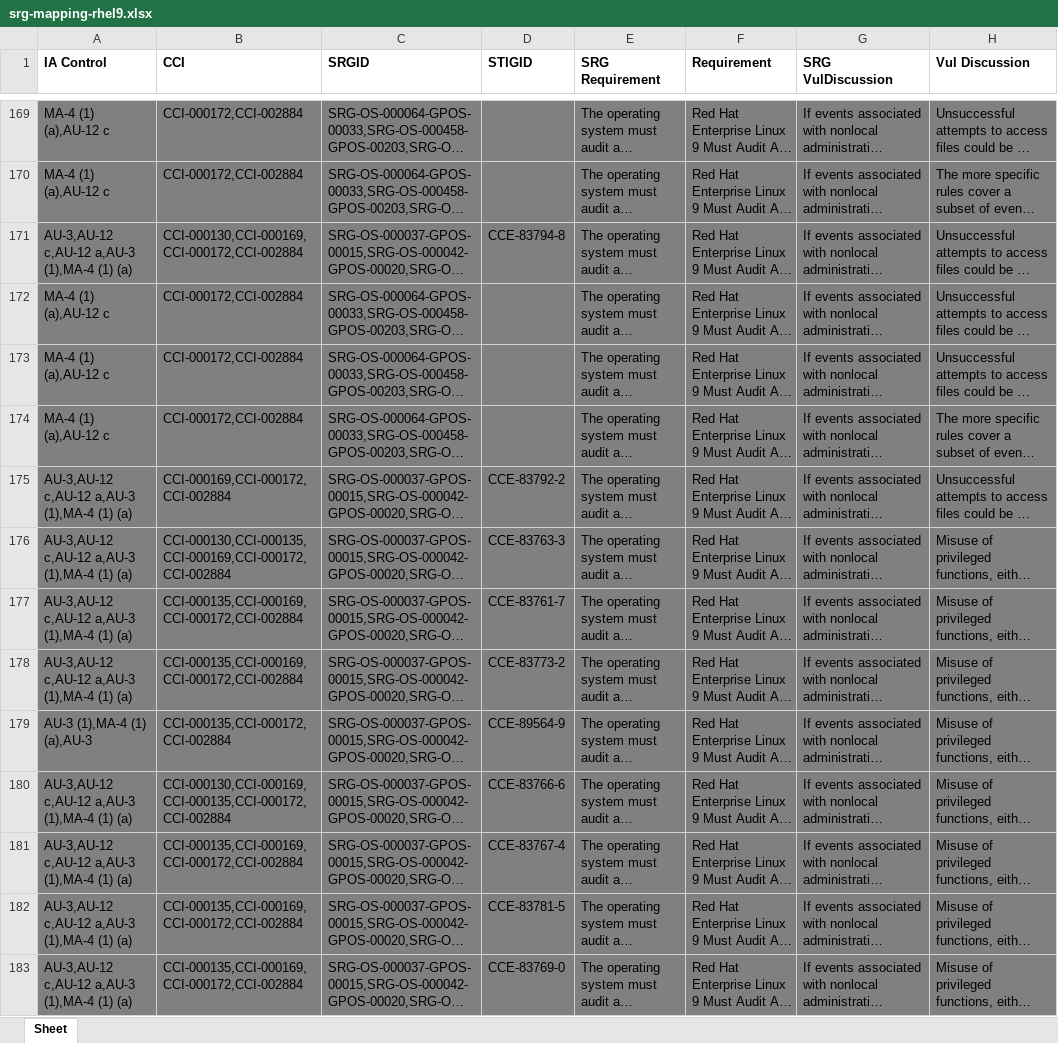
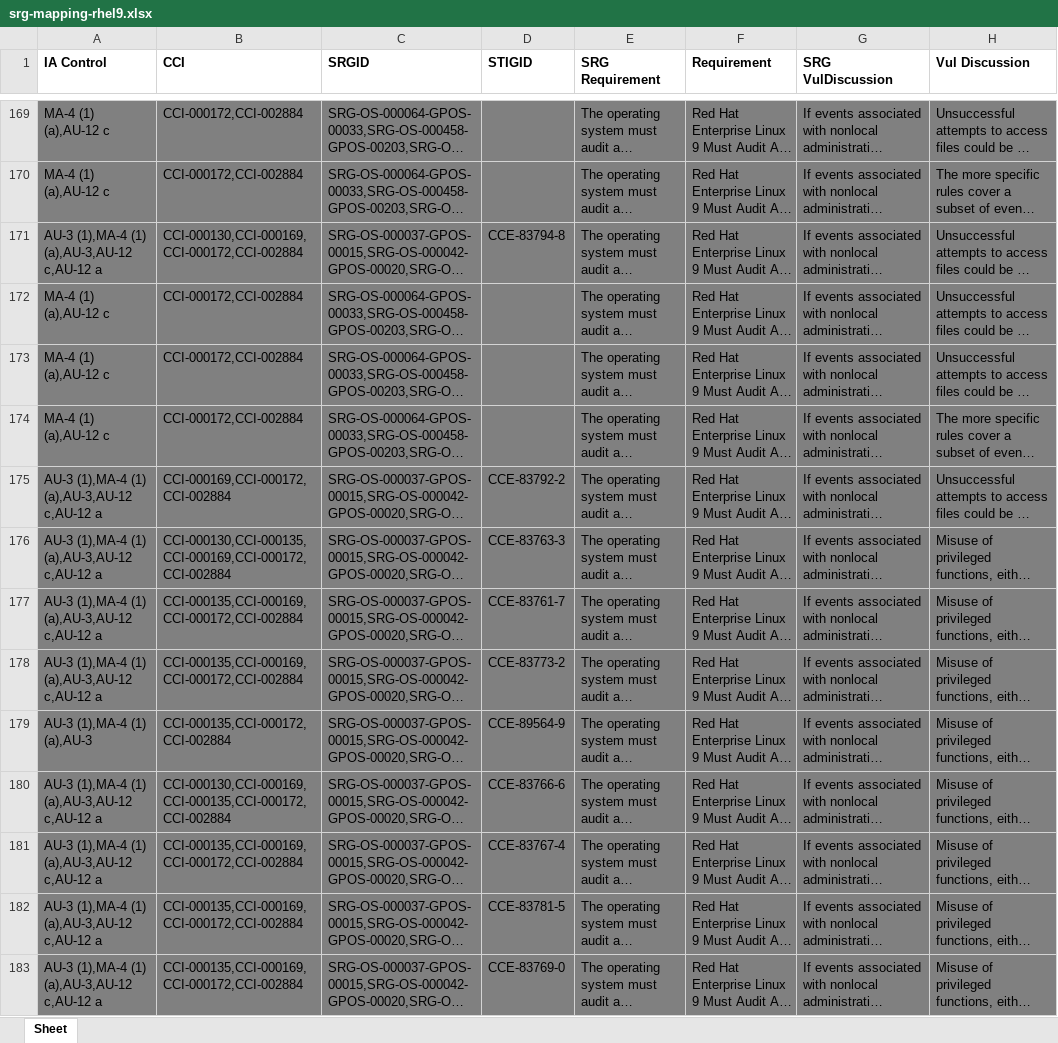
Before and after one commit to marcusburghardt/content, an Excel workbook: srg_mapping/srg-mapping-rhel9.xlsx, sheet Sheet, drawn as a sheet; only a part is shown, gaps mark what is left out; long unchanged cells end in …; values as stored, in another font and other column widths than the file's, no borders; the diff covers the shown part only; the diff names each change by its address in the sheet, - before the commit and + after, or states it on an @@ line.

```diff
--- a/srg_mapping/srg-mapping-rhel9.xlsx (sheet Sheet)
+++ b/srg_mapping/srg-mapping-rhel9.xlsx (sheet Sheet)
-A171 (IA Control): AU-3,AU-12 c,AU-12 a,AU-3 (1),MA-4 (1) (a)
+A171 (IA Control): AU-3 (1),MA-4 (1) (a),AU-3,AU-12 c,AU-12 a
-A175:A178 (IA Control): AU-3,AU-12 c,AU-12 a,AU-3 (1),MA-4 (1) (a)
+A175:A178 (IA Control): AU-3 (1),MA-4 (1) (a),AU-3,AU-12 c,AU-12 a
-A180:A183 (IA Control): AU-3,AU-12 c,AU-12 a,AU-3 (1),MA-4 (1) (a)
+A180:A183 (IA Control): AU-3 (1),MA-4 (1) (a),AU-3,AU-12 c,AU-12 a
```
Also changed, not shown: 1 removed row and 144 edited cells elsewhere in this sheet, 1 other file.
